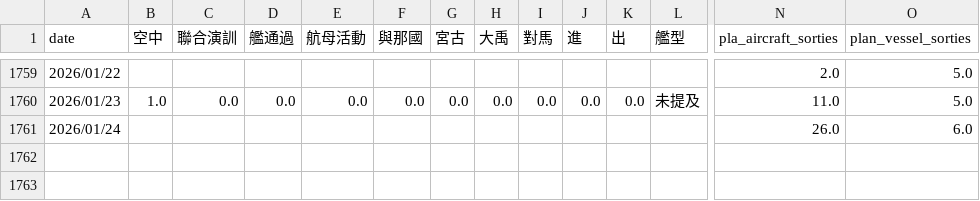
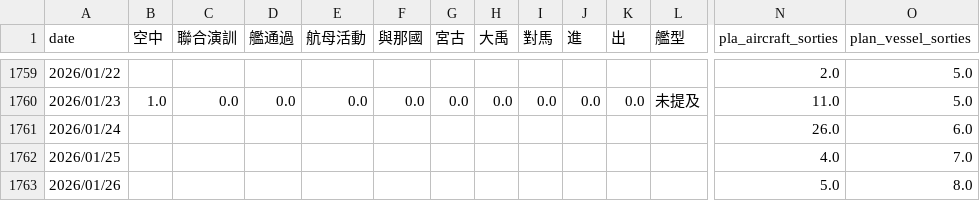
Before and after one commit to s0914712/pla-data-dashboard, a CSV file: data/JapanandBattleship.csv, drawn as a sheet; only a part is shown, gaps mark what is left out; rows hold the shown columns only; the diff names each change by its address in the sheet, - before the commit and + after, or states it on an @@ line.

```diff
--- a/data/JapanandBattleship.csv
+++ b/data/JapanandBattleship.csv
+row 1762: 2026/01/25 |  |  |  |  |  |  |  |  |  |  |  | 4.0 | 7.0
+row 1763: 2026/01/26 |  |  |  |  |  |  |  |  |  |  |  | 5.0 | 8.0
```
